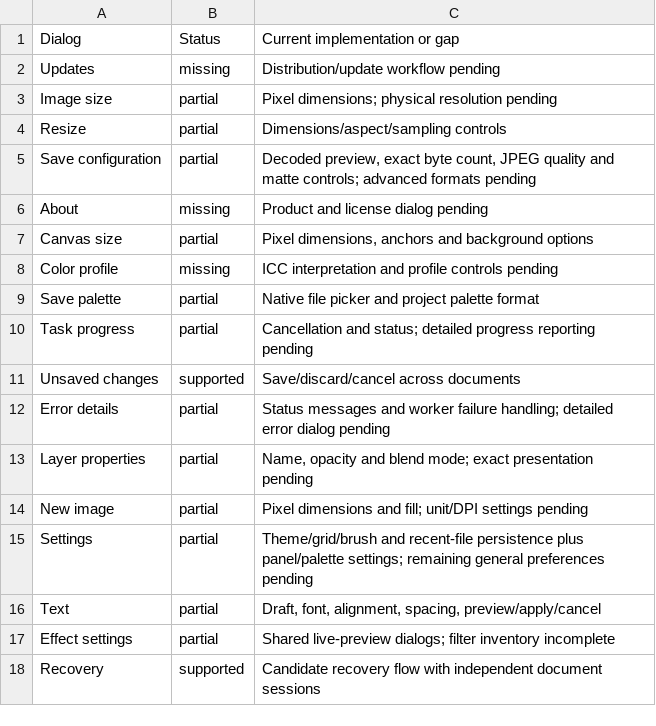
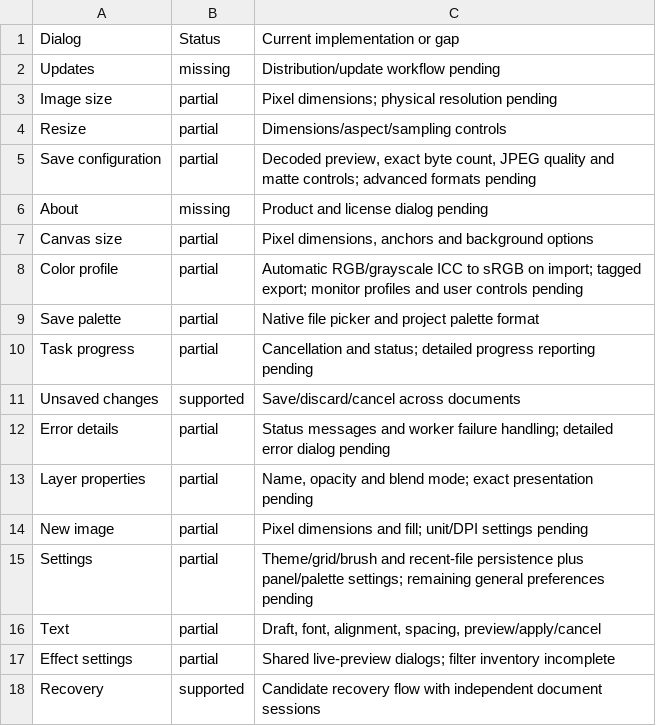
Before and after one commit to trelak-net/paint-rust, a TSV file: acceptance/dialogs.tsv, drawn as a sheet.

```diff
--- a/acceptance/dialogs.tsv
+++ b/acceptance/dialogs.tsv
@@ -7,3 +7,3 @@ About	missing	Product and license dialog pending
 Canvas size	partial	Pixel dimensions, anchors and background options
-Color profile	missing	ICC interpretation and profile controls pending
+Color profile	partial	Automatic RGB/grayscale ICC to sRGB on import; tagged export; monitor profiles and user controls pending
 Save palette	partial	Native file picker and project palette format
```
Also changed, not shown: acceptance/formats.tsv, 24 other files.
